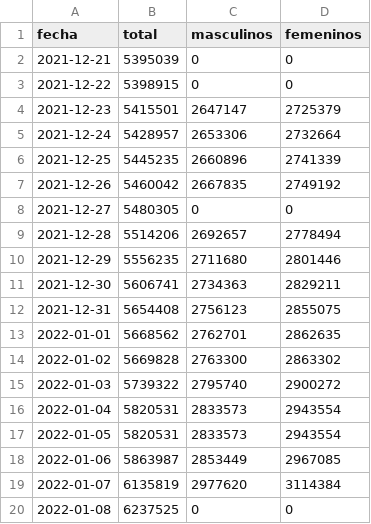
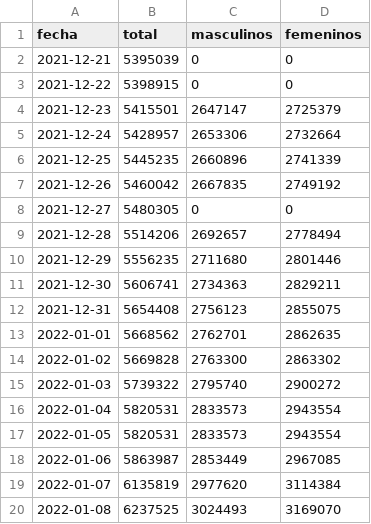
Before and after one commit to manucabral/Codavi, a CSV file: reportes/confirmados.csv, drawn as a sheet.

Commit message:
Update confirmados.csv

```diff
--- a/reportes/confirmados.csv
+++ b/reportes/confirmados.csv
@@ -19,2 +19,2 @@ fecha,total,masculinos,femeninos
 2022-01-07,6135819,2977620,3114384
-2022-01-08,6237525,0,0
+2022-01-08,6237525,3024493,3169070
```
